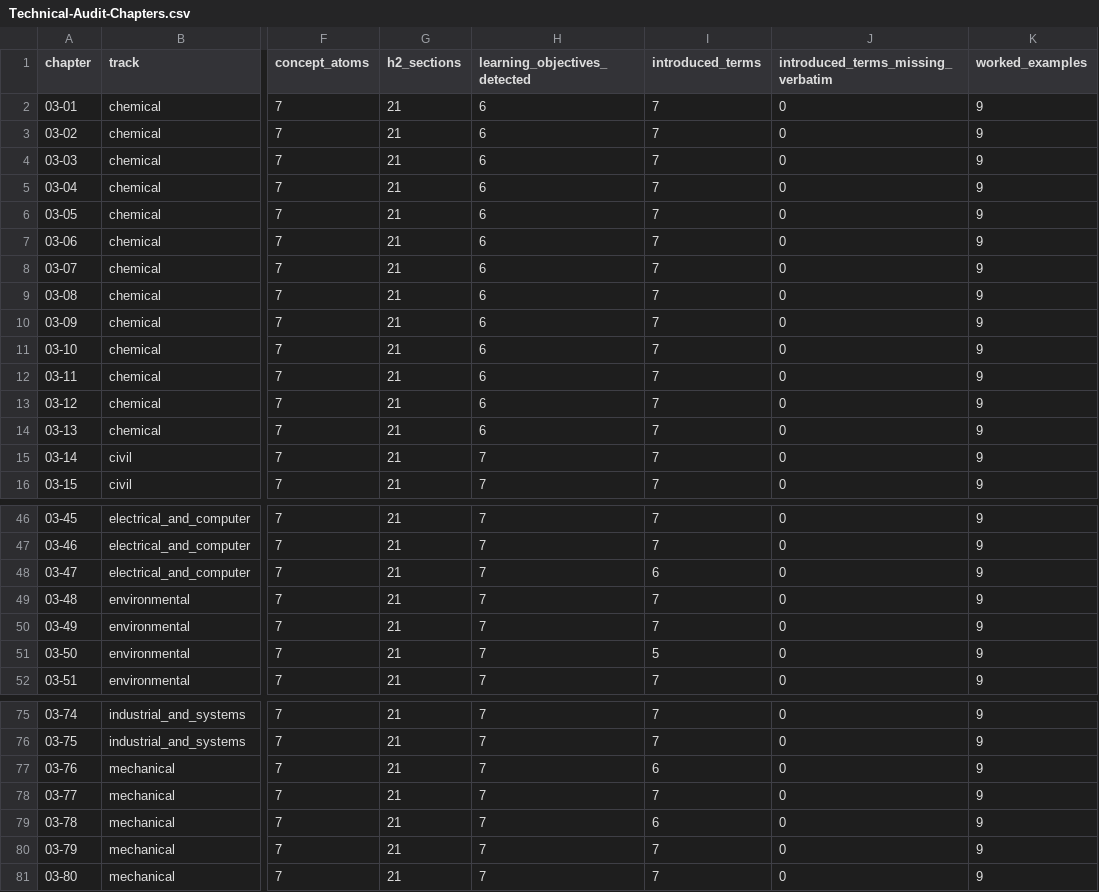
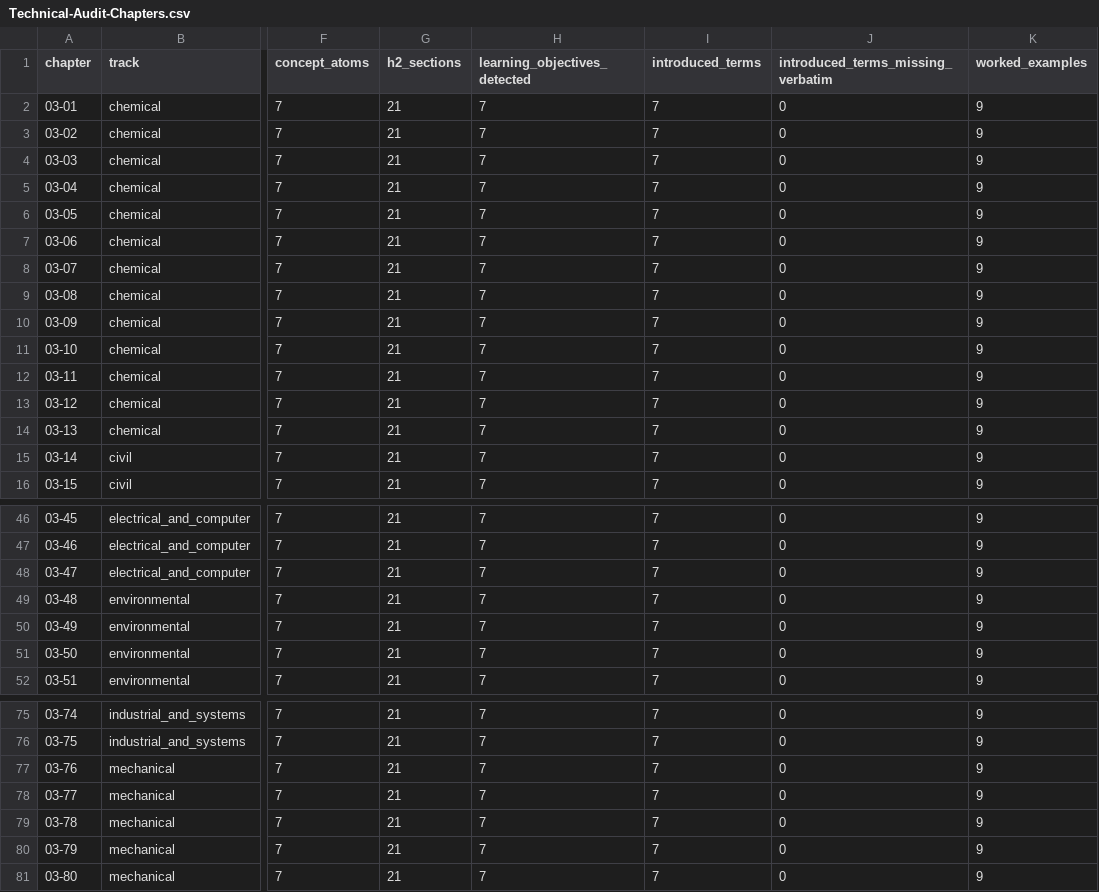
Before and after one commit to Tarwyn76/FE-Study-Guide, a CSV file: tools/validation/layer3-technical-audit/Technical-Audit-Chapters.csv, drawn as a sheet; only a part is shown, gaps mark what is left out; the diff covers the shown part only; the diff names each change by its address in the sheet, - before the commit and + after, or states it on an @@ line.

```diff
--- a/tools/validation/layer3-technical-audit/Technical-Audit-Chapters.csv
+++ b/tools/validation/layer3-technical-audit/Technical-Audit-Chapters.csv
-H2:H14 (learning_objectives_detected): 6
+H2:H14 (learning_objectives_detected): 7
-I48 (introduced_terms): 6
+I48 (introduced_terms): 7
-I51 (introduced_terms): 5
+I51 (introduced_terms): 7
-I77 (introduced_terms): 6
+I77 (introduced_terms): 7
-I79 (introduced_terms): 6
+I79 (introduced_terms): 7
```
Also changed, not shown: 2 edited cells elsewhere in this file, figures/figure-manifest.csv, tools/validation/layer3-technical-audit/Technical-Audit-Figures.csv, 17 other files.
